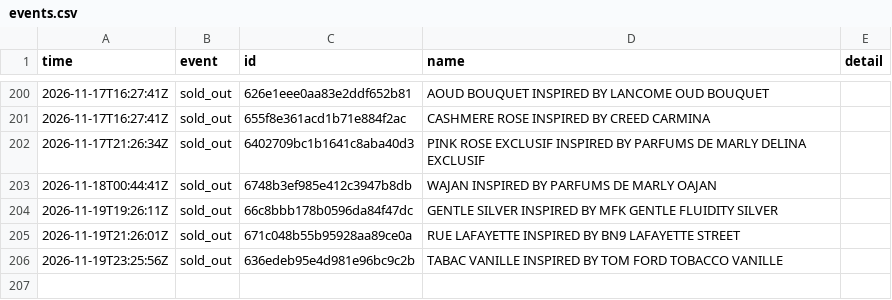
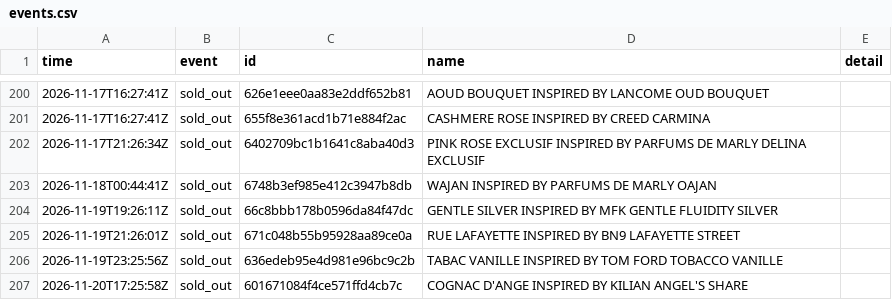
Before and after one commit to jnees/montagne-filter-plugin, a CSV file: data/events.csv, drawn as a sheet; only a part is shown, gaps mark what is left out.

```diff
--- a/data/events.csv
+++ b/data/events.csv
@@ -206 +206,2 @@ time,event,id,name,detail
 2026-11-19T23:25:56Z,sold_out,636edeb95e4d981e96bc9c2b,TABAC VANILLE INSPIRED BY TOM FORD TOBACCO VANILLE,
+2026-11-20T17:25:58Z,sold_out,601671084f4ce571ffd4cb7c,COGNAC D'ANGE INSPIRED BY KILIAN ANGEL'S SHARE,
```
Also changed, not shown: 1 other file.
